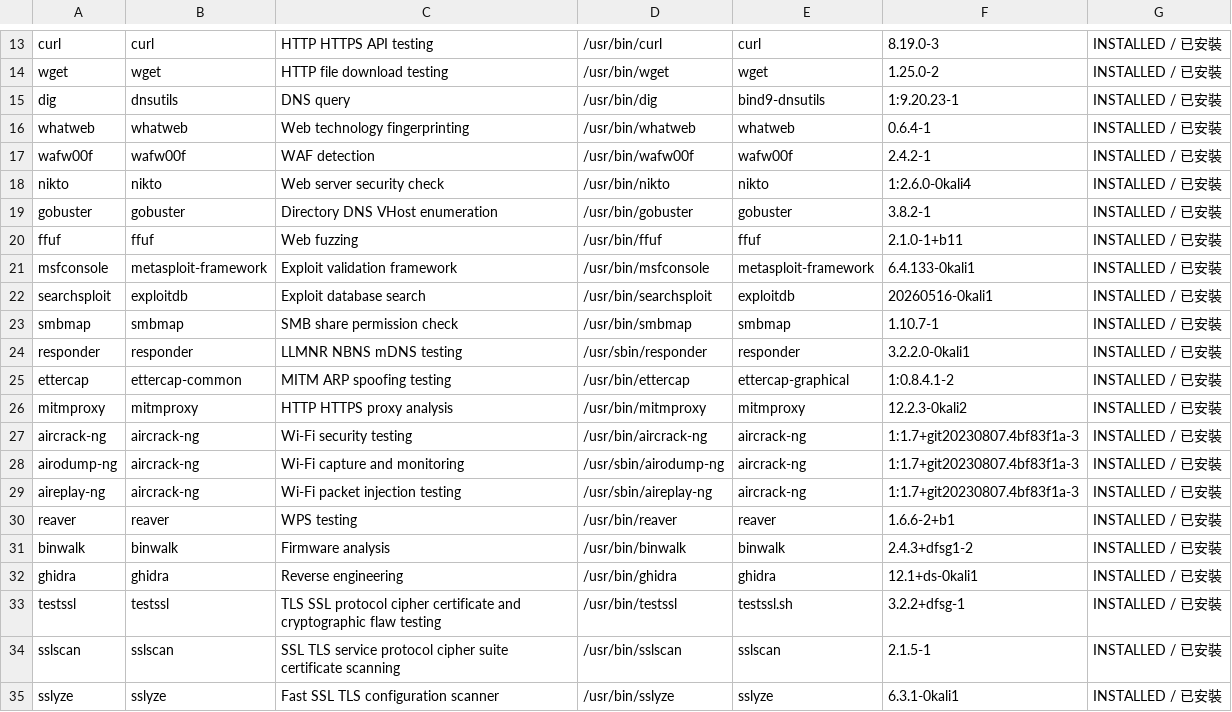
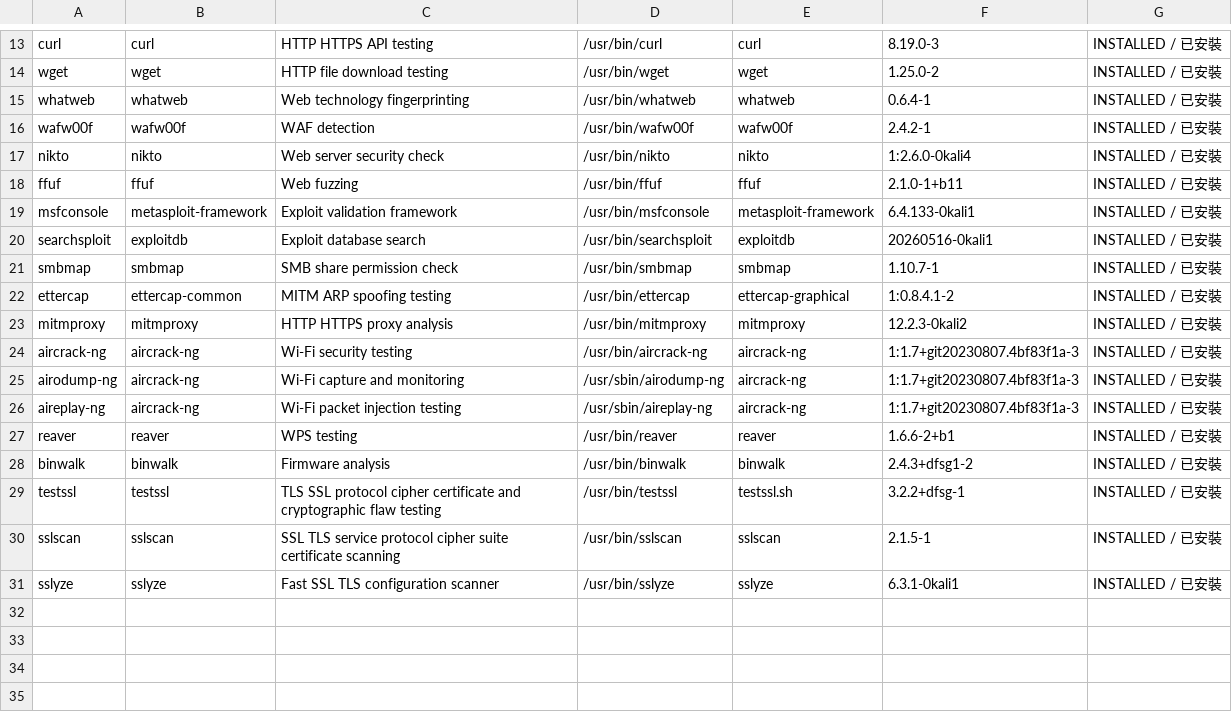
Before and after one commit to kming0901/version-check, a TSV file: approved_tool_versions.tsv, drawn as a sheet; only a part is shown, gaps mark what is left out.

Commit message:
Update approved_tool_versions.tsv

```diff
--- a/approved_tool_versions.tsv
+++ b/approved_tool_versions.tsv
@@ -14,3 +14,2 @@ curl	curl	HTTP HTTPS API testing	/usr/bin/curl	curl	8.19.0-3	INSTALLED / 已安
 wget	wget	HTTP file download testing	/usr/bin/wget	wget	1.25.0-2	INSTALLED / 已安裝
-dig	dnsutils	DNS query	/usr/bin/dig	bind9-dnsutils	1:9.20.23-1	INSTALLED / 已安裝
 whatweb	whatweb	Web technology fingerprinting	/usr/bin/whatweb	whatweb	0.6.4-1	INSTALLED / 已安裝
@@ -18,3 +17,2 @@ wafw00f	wafw00f	WAF detection	/usr/bin/wafw00f	wafw00f	2.4.2-1	INSTALLED / 已
 nikto	nikto	Web server security check	/usr/bin/nikto	nikto	1:2.6.0-0kali4	INSTALLED / 已安裝
-gobuster	gobuster	Directory DNS VHost enumeration	/usr/bin/gobuster	gobuster	3.8.2-1	INSTALLED / 已安裝
 ffuf	ffuf	Web fuzzing	/usr/bin/ffuf	ffuf	2.1.0-1+b11	INSTALLED / 已安裝
@@ -23,3 +21,2 @@ searchsploit	exploitdb	Exploit database search	/usr/bin/searchsploit	exploitdb	2
 smbmap	smbmap	SMB share permission check	/usr/bin/smbmap	smbmap	1.10.7-1	INSTALLED / 已安裝
-responder	responder	LLMNR NBNS mDNS testing	/usr/sbin/responder	responder	3.2.2.0-0kali1	INSTALLED / 已安裝
 ettercap	ettercap-common	MITM ARP spoofing testing	/usr/bin/ettercap	ettercap-graphical	1:0.8.4.1-2	INSTALLED / 已安裝
@@ -31,3 +28,2 @@ reaver	reaver	WPS testing	/usr/bin/reaver	reaver	1.6.6-2+b1	INSTALLED / 已安
 binwalk	binwalk	Firmware analysis	/usr/bin/binwalk	binwalk	2.4.3+dfsg1-2	INSTALLED / 已安裝
-ghidra	ghidra	Reverse engineering	/usr/bin/ghidra	ghidra	12.1+ds-0kali1	INSTALLED / 已安裝
 testssl	testssl	TLS SSL protocol cipher certificate and cryptographic flaw testing	/usr/bin/testssl	testssl.sh	3.2.2+dfsg-1	INSTALLED / 已安裝
```
